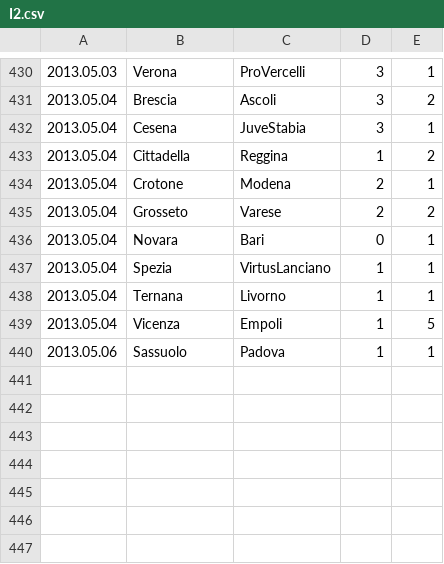
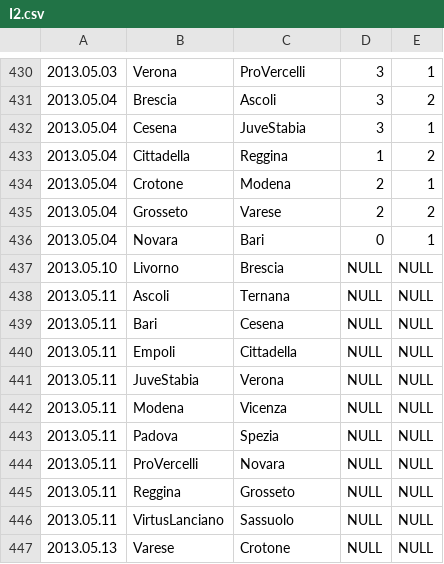
Before and after one commit to jacek-markowski/BetBoy, a CSV file: data/leagues/football_data/I2.csv, drawn as a sheet; only a part is shown, gaps mark what is left out; removed rows and columns are numbered as before the commit, all else as after; the diff names each change by its address in the sheet, - before the commit and + after, or states it on an @@ line.

```diff
--- a/data/leagues/football_data/I2.csv
+++ b/data/leagues/football_data/I2.csv
-row 437: 2013.05.04 | Spezia | VirtusLanciano | 1 | 1
-row 438: 2013.05.04 | Ternana | Livorno | 1 | 1
-row 439: 2013.05.04 | Vicenza | Empoli | 1 | 5
-row 440: 2013.05.06 | Sassuolo | Padova | 1 | 1
+row 437: 2013.05.10 | Livorno | Brescia | NULL | NULL
+row 438: 2013.05.11 | Ascoli | Ternana | NULL | NULL
+row 439: 2013.05.11 | Bari | Cesena | NULL | NULL
+row 440: 2013.05.11 | Empoli | Cittadella | NULL | NULL
+row 441: 2013.05.11 | JuveStabia | Verona | NULL | NULL
+row 442: 2013.05.11 | Modena | Vicenza | NULL | NULL
+row 443: 2013.05.11 | Padova | Spezia | NULL | NULL
+row 444: 2013.05.11 | ProVercelli | Novara | NULL | NULL
+row 445: 2013.05.11 | Reggina | Grosseto | NULL | NULL
+row 446: 2013.05.11 | VirtusLanciano | Sassuolo | NULL | NULL
+row 447: 2013.05.13 | Varese | Crotone | NULL | NULL
```
Also changed, not shown: data/leagues/football_data/B1.csv, data/leagues/football_data/I1.csv, 17 other files.
